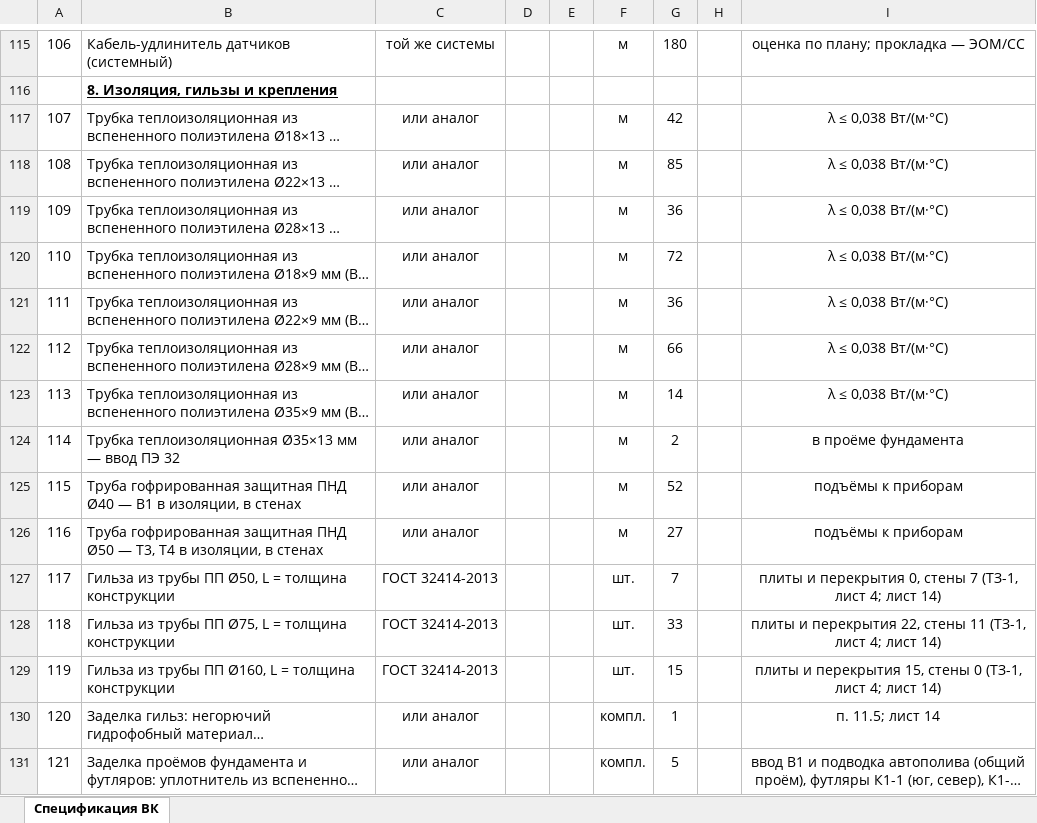
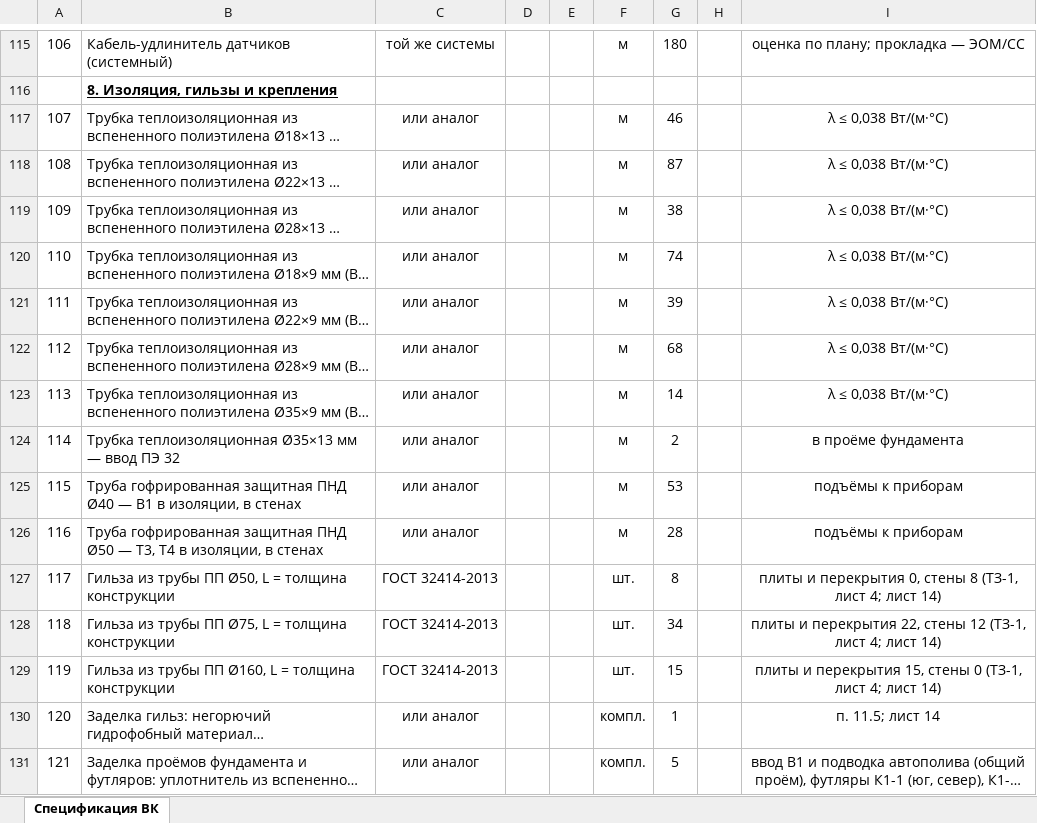
Before and after one commit to caesart966-web/first_reposirtory, an Excel workbook: ovk-dom-banya/release-vk/И05.09.26-ВК.СО Спецификация оборудования, изделий и материалов.xlsx, sheet Спецификация ВК, drawn as a sheet; only a part is shown, gaps mark what is left out; long unchanged cells end in …; values as stored, in another font and other column widths than the file's, no borders; the diff covers the shown part only; the diff names each change by its address in the sheet, - before the commit and + after, or states it on an @@ line.

```diff
--- a/ovk-dom-banya/release-vk/И05.09.26-ВК.СО Спецификация оборудования, изделий и материалов.xlsx (sheet Спецификация ВК)
+++ b/ovk-dom-banya/release-vk/И05.09.26-ВК.СО Спецификация оборудования, изделий и материалов.xlsx (sheet Спецификация ВК)
-G117: 42
+G117: 46
-G118: 85
+G118: 87
-G119: 36
+G119: 38
-G120: 72
+G120: 74
-G121: 36
+G121: 39
-G122: 66
+G122: 68
-G125: 52
+G125: 53
-G126: 27
+G126: 28
-G127: 7
+G127: 8
-I127: …0, стены 7 (ТЗ-1, лист…
+I127: …0, стены 8 (ТЗ-1, лист…
-G128: 33
+G128: 34
-I128: …22, стены 11 (ТЗ-1, лист…
+I128: …22, стены 12 (ТЗ-1, лист…
```
Also changed, not shown: 19 edited cells elsewhere in this sheet, ovk-dom-banya/release-vk/И05.09.26-ВК.ВОР Ведомость объёмов работ (форма Заказчика).xlsx, 34 other files.
